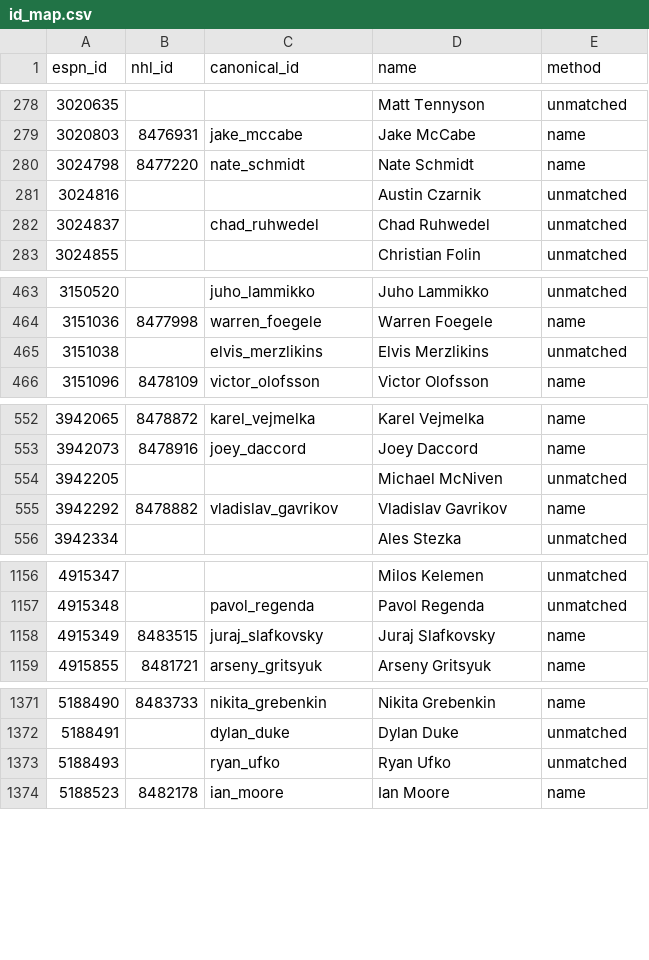
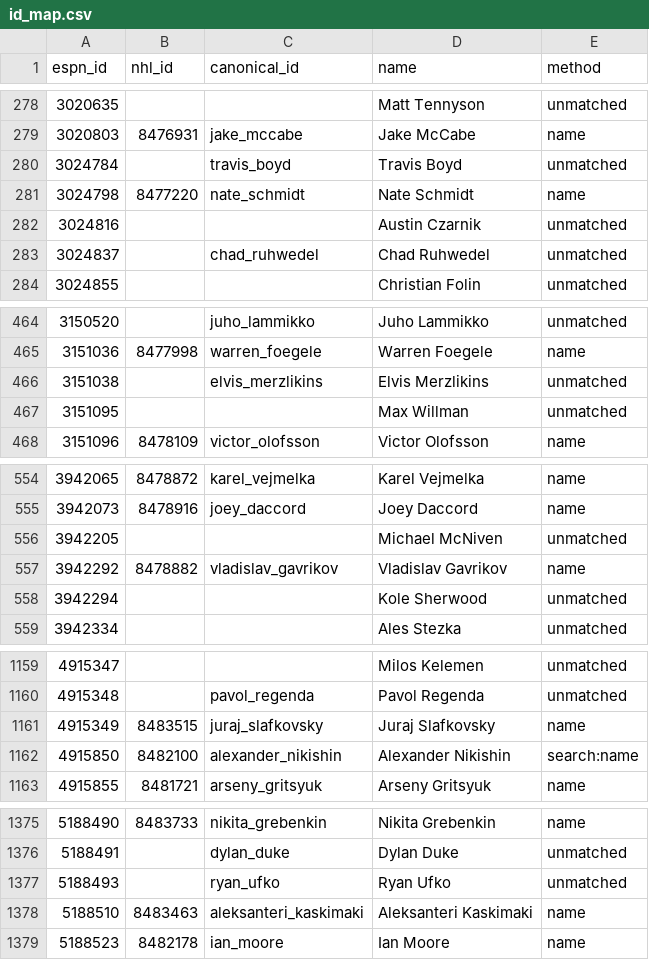
Before and after one commit to hubcad25/pool-tracker-2627, a CSV file: data/id_map.csv, drawn as a sheet; only a part is shown, gaps mark what is left out; the diff covers the shown part only; the diff names each change by its address in the sheet, - before the commit and + after, or states it on an @@ line.

```diff
--- a/data/id_map.csv
+++ b/data/id_map.csv
+row 280: 3024784 |  | travis_boyd | Travis Boyd | unmatched
+row 467: 3151095 |  |  | Max Willman | unmatched
+row 558: 3942294 |  |  | Kole Sherwood | unmatched
+row 1162: 4915850 | 8482100 | alexander_nikishin | Alexander Nikishin | search:name
+row 1378: 5188510 | 8483463 | aleksanteri_kaskimaki | Aleksanteri Kaskimaki | name
```
Also changed, not shown: 1 added row elsewhere in this file, 9 other files.
